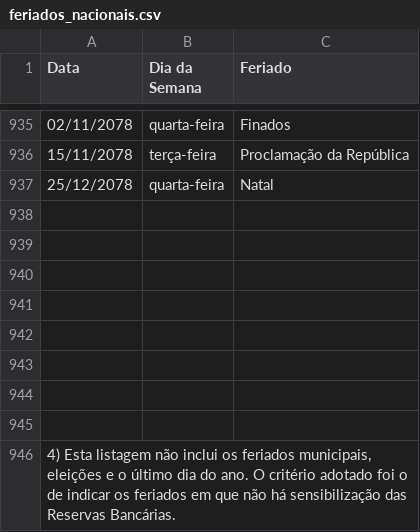
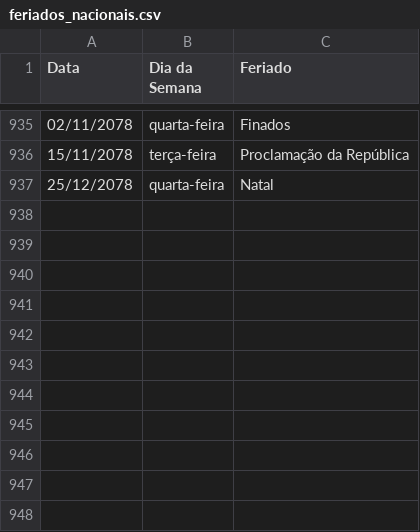
Before and after one commit to pedrotiussi/navi-challenge, a CSV file: feriados_nacionais.csv, drawn as a sheet; only a part is shown, gaps mark what is left out.

Commit message:
Arquivo editado para que fique no formato desejado

```diff
--- a/feriados_nacionais.csv
+++ b/feriados_nacionais.csv
@@ -937,10 +937 @@ Data,Dia da Semana,Feriado
 25/12/2078,quarta-feira,Natal
-,,
-,,
-,,
-,,
-,,
-,,
-,,
-,,
-"4) Esta listagem não inclui os feriados municipais, eleições e o último dia do ano. O critério adotado foi o de indicar os feriados em que não há sensibilização das Reservas Bancárias.",,
```
